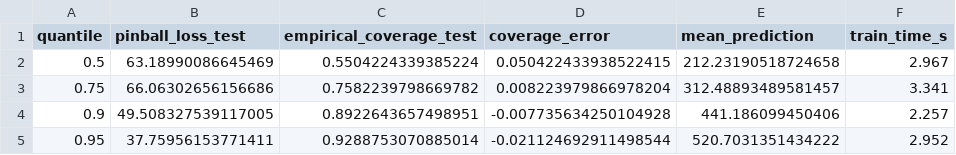
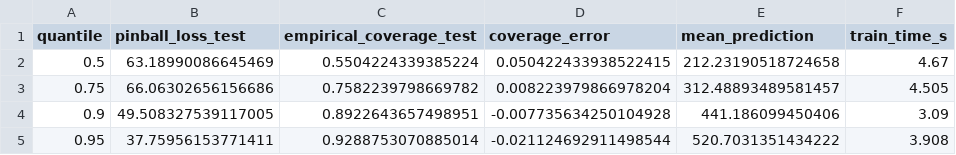
Before and after one commit to sandhiya-s86/xai-inventory-procurement, a CSV file: reports/quantile_model_metrics.csv, drawn as a sheet.

```diff
--- a/reports/quantile_model_metrics.csv
+++ b/reports/quantile_model_metrics.csv
@@ -1,5 +1,5 @@
 quantile,pinball_loss_test,empirical_coverage_test,coverage_error,mean_prediction,train_time_s
-0.5,63.18990086645469,0.5504224339385224,0.050422433938522415,212.23190518724658,2.967
-0.75,66.06302656156686,0.7582239798669782,0.008223979866978204,312.48893489581457,3.341
-0.9,49.508327539117005,0.8922643657498951,-0.007735634250104928,441.186099450406,2.257
-0.95,37.75956153771411,0.9288753070885014,-0.021124692911498544,520.7031351434222,2.952
+0.5,63.18990086645469,0.5504224339385224,0.050422433938522415,212.23190518724658,4.67
+0.75,66.06302656156686,0.7582239798669782,0.008223979866978204,312.48893489581457,4.505
+0.9,49.508327539117005,0.8922643657498951,-0.007735634250104928,441.186099450406,3.09
+0.95,37.75956153771411,0.9288753070885014,-0.021124692911498544,520.7031351434222,3.908
```
Also changed, not shown: reports/classification_model_comparison.csv, reports/polynomial_degree_study.csv, 17 other files.
